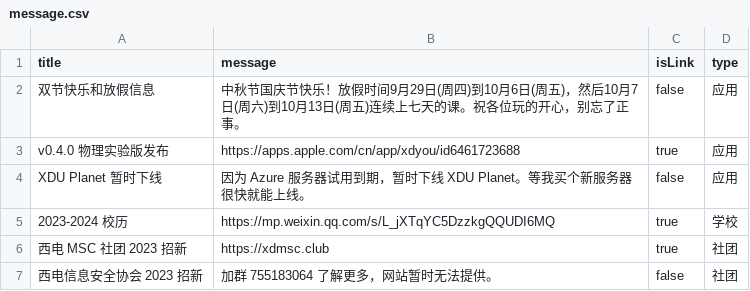
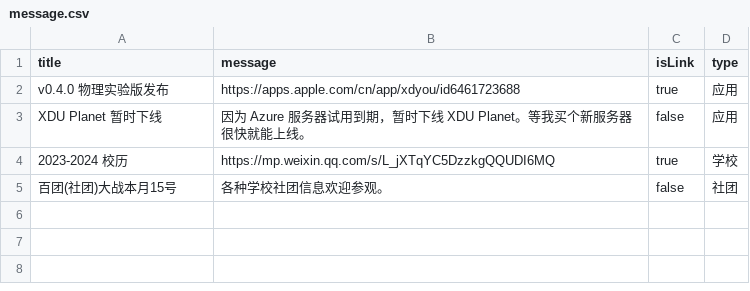
Before and after one commit to BenderBlog/traintime_pda_backend, a CSV file: message.csv, drawn as a sheet.

Commit message:
Update message.csv

```diff
--- a/message.csv
+++ b/message.csv
@@ -1,3 +1,2 @@
 title,message,isLink,type
-双节快乐和放假信息,中秋节国庆节快乐！放假时间9月29日(周四)到10月6日(周五)，然后10月7日(周六)到10月13日(周五)连续上七天的课。祝各位玩的开心，别忘了正事。,false,应用
 v0.4.0 物理实验版发布,https://apps.apple.com/cn/app/xdyou/id6461723688,true,应用
@@ -5,3 +4,2 @@ XDU Planet 暂时下线,因为 Azure 服务器试用到期，暂时下线 XDU Pl
 2023-2024 校历,https://mp.weixin.qq.com/s/L_jXTqYC5DzzkgQQUDI6MQ,true,学校
-西电 MSC 社团 2023 招新,https://xdmsc.club,true,社团
-西电信息安全协会 2023 招新,加群 755183064 了解更多，网站暂时无法提供。,false,社团
+百团(社团)大战本月15号,各种学校社团信息欢迎参观。,false,社团
```
